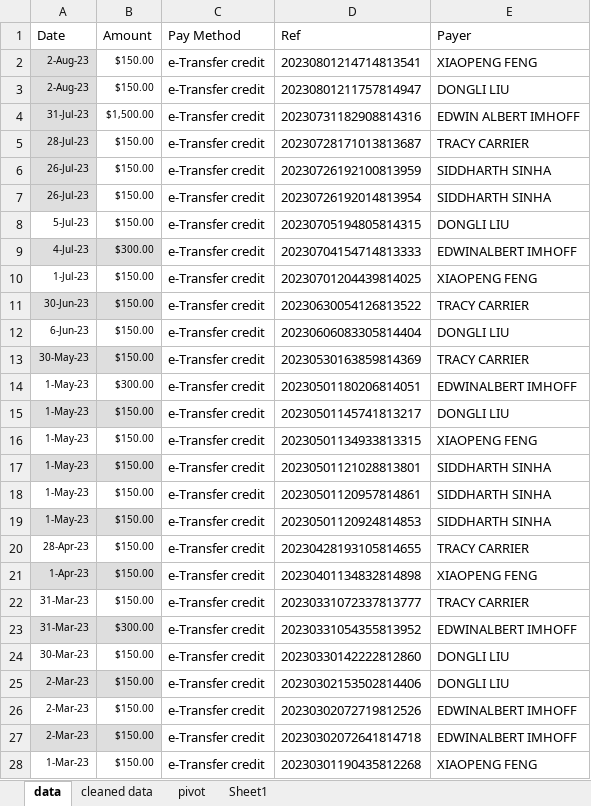
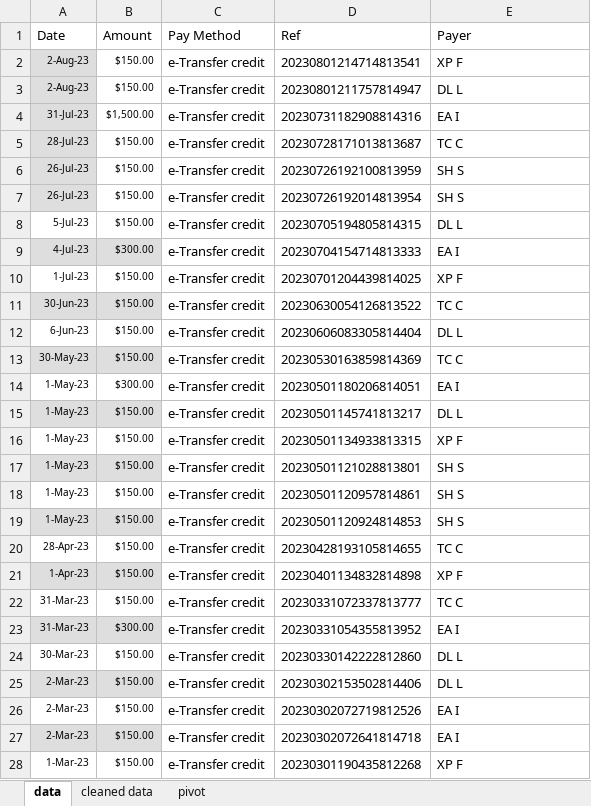
Before and after one commit to Dongli99/StrataFinace, an Excel workbook: 20230731_strata_fee_transactions.xlsx, sheet data, drawn as a sheet; only a part is shown; values as stored, in another font and other column widths than the file's, no borders; the diff covers the shown part only; the diff names each change by its address in the sheet, - before the commit and + after, or states it on an @@ line.

```diff
--- a/20230731_strata_fee_transactions.xlsx (sheet data)
+++ b/20230731_strata_fee_transactions.xlsx (sheet data)
-sheet tab: Sheet1
-E2 (Payer): XIAOPENG FENG
+E2 (Payer): XP F
-E3 (Payer): DONGLI LIU
+E3 (Payer): DL L
-E4 (Payer): EDWIN ALBERT IMHOFF
+E4 (Payer): EA I
-E5 (Payer): TRACY CARRIER
+E5 (Payer): TC C
-E6:E7 (Payer): SIDDHARTH SINHA
+E6:E7 (Payer): SH S
-E8 (Payer): DONGLI LIU
+E8 (Payer): DL L
-E9 (Payer): EDWINALBERT IMHOFF
+E9 (Payer): EA I
-E10 (Payer): XIAOPENG FENG
+E10 (Payer): XP F
-E11 (Payer): TRACY CARRIER
+E11 (Payer): TC C
-E12 (Payer): DONGLI LIU
+E12 (Payer): DL L
-E13 (Payer): TRACY CARRIER
+E13 (Payer): TC C
-E14 (Payer): EDWINALBERT IMHOFF
+E14 (Payer): EA I
-E15 (Payer): DONGLI LIU
+E15 (Payer): DL L
-E16 (Payer): XIAOPENG FENG
+E16 (Payer): XP F
-E17:E19 (Payer): SIDDHARTH SINHA
+E17:E19 (Payer): SH S
-E20 (Payer): TRACY CARRIER
+E20 (Payer): TC C
-E21 (Payer): XIAOPENG FENG
+E21 (Payer): XP F
-E22 (Payer): TRACY CARRIER
+E22 (Payer): TC C
-E23 (Payer): EDWINALBERT IMHOFF
+E23 (Payer): EA I
-E24:E25 (Payer): DONGLI LIU
+E24:E25 (Payer): DL L
-E26:E27 (Payer): EDWINALBERT IMHOFF
+E26:E27 (Payer): EA I
-E28 (Payer): XIAOPENG FENG
+E28 (Payer): XP F
```
Also changed, not shown: 44 edited cells elsewhere in this sheet, sheet cleaned data, sheet pivot, charts or pictures, 20230814_raw_data_100087848963.xlsx, 20230901_account_balance_prediction.xlsx, 5 other files.
